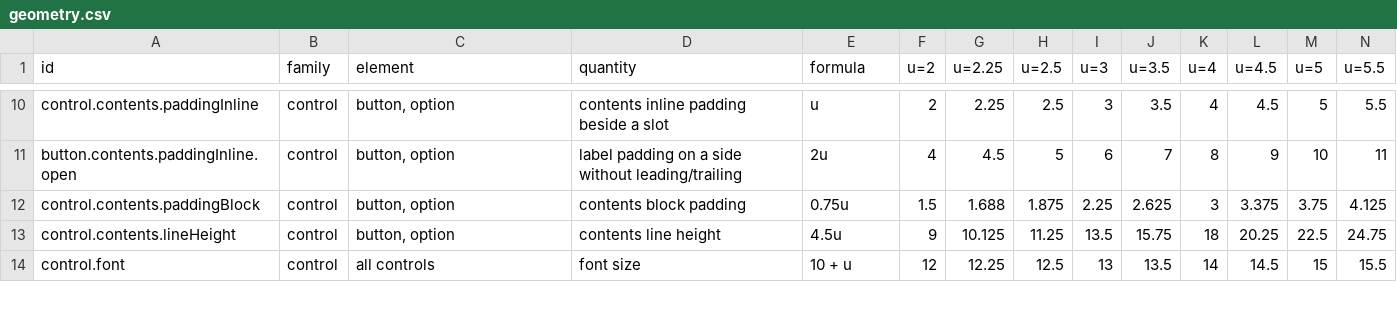
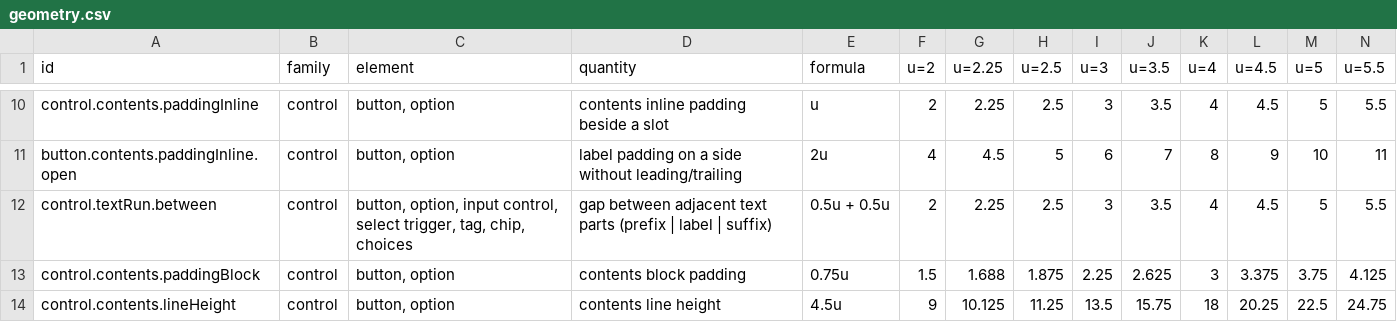
Before and after one commit to kimgranlund/massimo, a CSV file: packages/ui-kit/docs/geometry.csv, drawn as a sheet; only a part is shown, gaps mark what is left out; the shorter side is filled out with more unchanged rows; rows hold the shown columns only; the diff names each change by its address in the sheet, - before the commit and + after, or states it on an @@ line.

```diff
--- a/packages/ui-kit/docs/geometry.csv
+++ b/packages/ui-kit/docs/geometry.csv
+row 12: control.textRun.between | control | button, option, input control, select trigger, tag, chip, choices | gap between adjacent text parts (prefix | label | suffix) | 0.5u + 0.5u | 2 | 2.25 | 2.5 | 3 | 3.5 | 4 | 4.5 | 5 | 5.5
```
Also changed, not shown: 21 other files.
